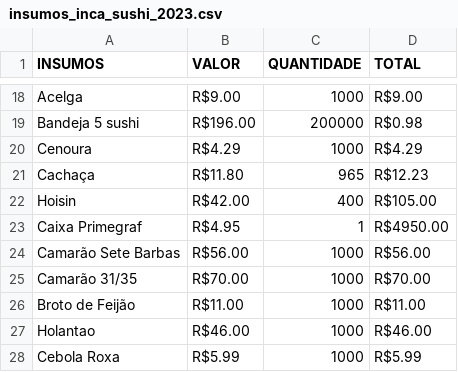
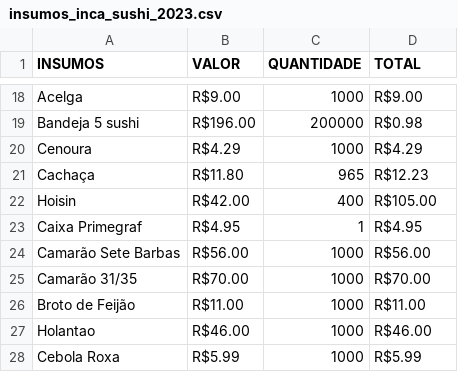
Before and after one commit to luisvinatea/marketing_tools, a CSV file: raw_data/insumos_inca_sushi_2023.csv, drawn as a sheet; only a part is shown, gaps mark what is left out.

Commit message:
Update insumos_inca_sushi_2023.csv

```diff
--- a/raw_data/insumos_inca_sushi_2023.csv
+++ b/raw_data/insumos_inca_sushi_2023.csv
@@ -22,3 +22,3 @@ Cachaça,R$11.80,965,R$12.23
 Hoisin,R$42.00,400,R$105.00
-Caixa Primegraf,R$4.95,1,R$4950.00
+Caixa Primegraf,R$4.95,1,R$4.95
 Camarão Sete Barbas,R$56.00,1000,R$56.00
```
